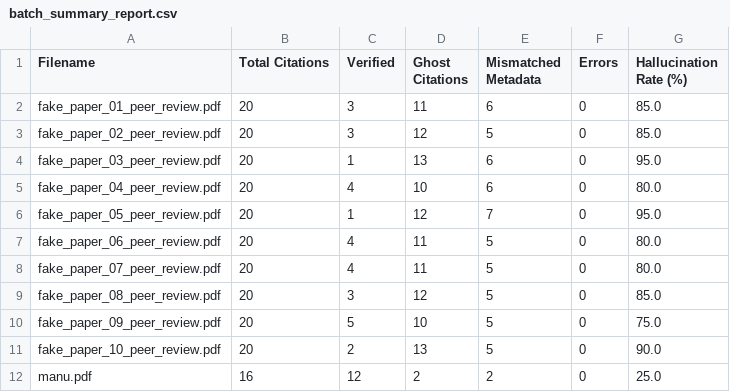
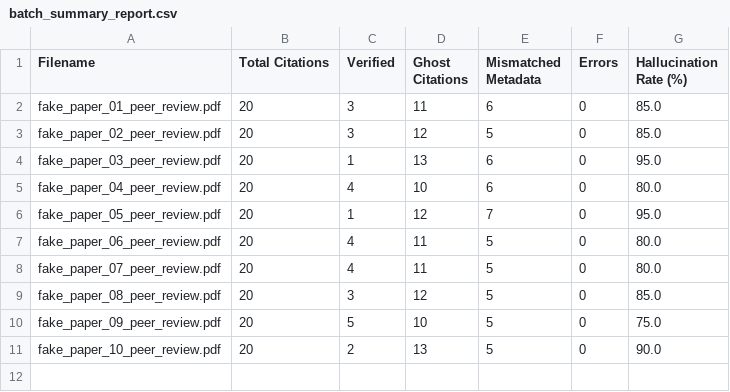
Before and after one commit to debo-cse27/Hallucination_Catcher, a CSV file: batch_summary_report.csv, drawn as a sheet.

Commit message:
Update batch_summary_report.csv

```diff
--- a/batch_summary_report.csv
+++ b/batch_summary_report.csv
@@ -11,2 +11 @@ fake_paper_09_peer_review.pdf,20,5,10,5,0,75.0
 fake_paper_10_peer_review.pdf,20,2,13,5,0,90.0
-manu.pdf,16,12,2,2,0,25.0
```
